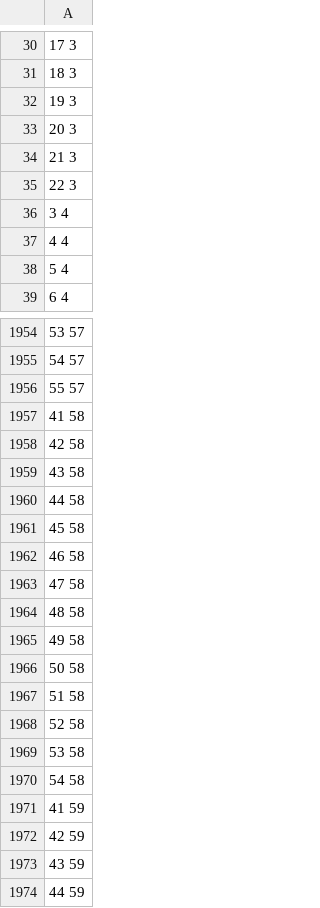
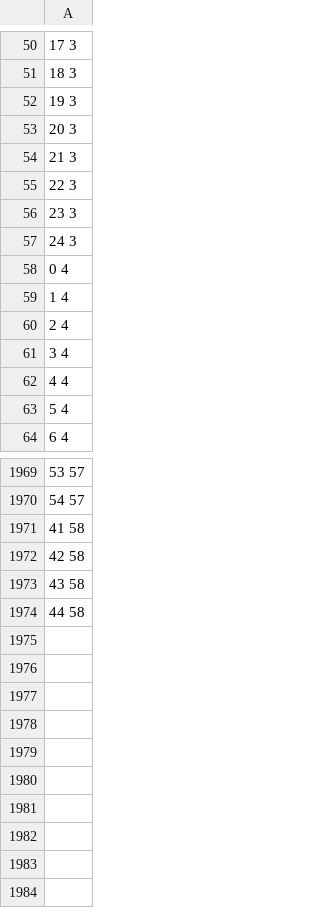
Before and after one commit to manic-milos/Autoencoders, a CSV file: mapschema.csv, drawn as a sheet; only a part is shown, gaps mark what is left out; removed rows and columns are numbered as before the commit, all else as after; the diff covers the shown part only; the diff names each change by its address in the sheet, - before the commit and + after, or states it on an @@ line.

```diff
--- a/mapschema.csv
+++ b/mapschema.csv
+row 56: 23 3
+row 57: 24 3
+row 58: 0 4
+row 59: 1 4
+row 60: 2 4
-row 1956: 55 57
-row 1961: 45 58
-row 1962: 46 58
-row 1963: 47 58
-row 1964: 48 58
-row 1965: 49 58
-row 1966: 50 58
-row 1967: 51 58
-row 1968: 52 58
-row 1969: 53 58
-row 1970: 54 58
-row 1971: 41 59
-row 1972: 42 59
-row 1973: 43 59
-row 1974: 44 59
```
Also changed, not shown: 73 added rows, 63 removed rows and 26 edited cells elsewhere in this file, 12 other files.
